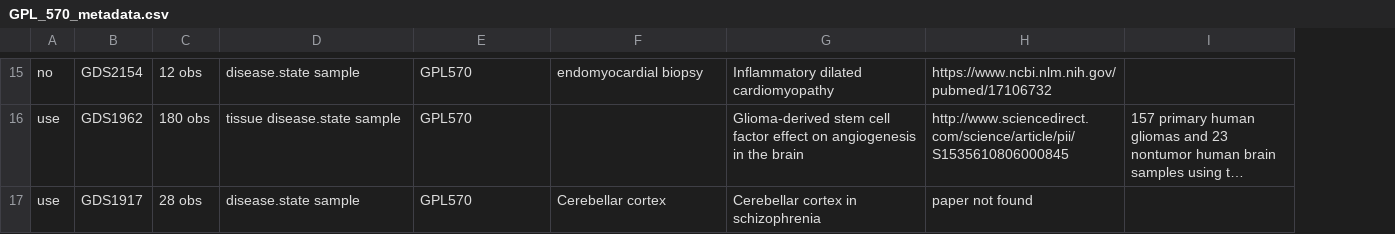
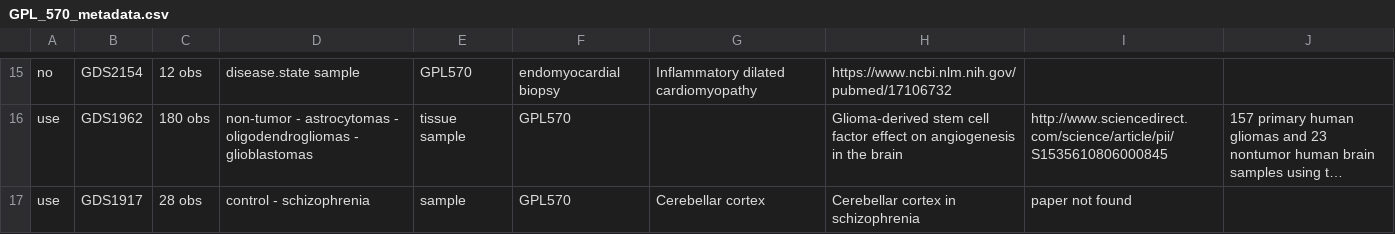
Before and after one commit to YasChenSon-Bioinformatics/BrainDiseaseCors, a CSV file: GPL_570_metadata.csv, drawn as a sheet; only a part is shown, gaps mark what is left out; long unchanged cells end in …; addresses are those after the commit; the diff covers the shown part only; the diff names each change by its address in the sheet, - before the commit and + after, or states it on an @@ line.

```diff
--- a/GPL_570_metadata.csv
+++ b/GPL_570_metadata.csv
+column E, rows 15-17: GPL570 | tissue sample | sample
-F15: GPL570
+F15: endomyocardial biopsy
-G15: endomyocardial biopsy
+G15: Inflammatory dilated cardiomyopathy
-H15: Inflammatory dilated cardiomyopathy
+H15: https://www.ncbi.nlm.nih.gov/pubmed/17106732
-I15: https://www.ncbi.nlm.nih.gov/pubmed/17106732
+I15: (empty)
-D16: tissue disease.state sample
+D16: non-tumor - astrocytomas - oligodendrogliomas - glioblastomas
-D17: disease.state sample
+D17: control - schizophrenia
```
Also changed, not shown: 29 edited cells elsewhere in this file.
